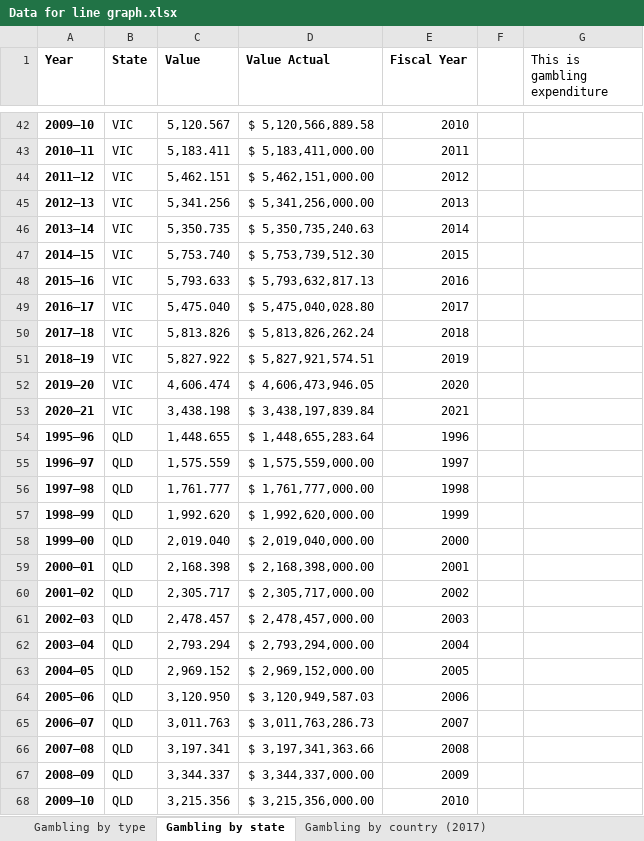
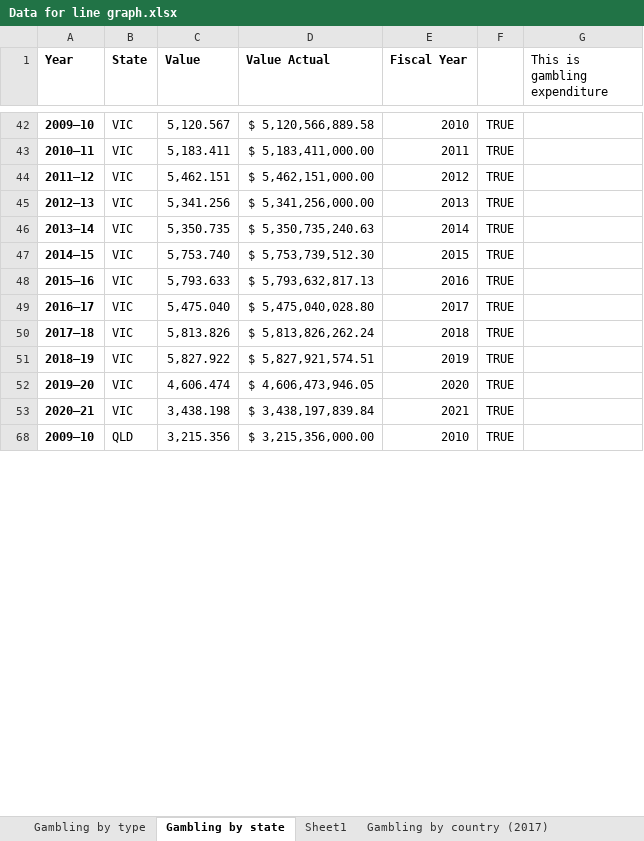
Before and after one commit to haanhoang/Assignment-2, an Excel workbook: Data/Data for line graph.xlsx, sheet Gambling by state, drawn as a sheet; only a part is shown, gaps mark what is left out; values as stored, in another font and other column widths than the file's, no borders; the diff covers the shown part only; the diff names each change by its address in the sheet, - before the commit and + after, or states it on an @@ line.

```diff
--- a/Data/Data for line graph.xlsx (sheet Gambling by state)
+++ b/Data/Data for line graph.xlsx (sheet Gambling by state)
+sheet tab: Sheet1
-F42:F53: (empty)
+F42:F53: TRUE
-row 54: 1995–96 | QLD | 1,448.655 | $ 1,448,655,283.64 | 1996
-row 55: 1996–97 | QLD | 1,575.559 | $ 1,575,559,000.00 | 1997
-row 56: 1997–98 | QLD | 1,761.777 | $ 1,761,777,000.00 | 1998
-row 57: 1998–99 | QLD | 1,992.620 | $ 1,992,620,000.00 | 1999
-row 58: 1999–00 | QLD | 2,019.040 | $ 2,019,040,000.00 | 2000
-row 59: 2000–01 | QLD | 2,168.398 | $ 2,168,398,000.00 | 2001
-row 60: 2001–02 | QLD | 2,305.717 | $ 2,305,717,000.00 | 2002
-row 61: 2002–03 | QLD | 2,478.457 | $ 2,478,457,000.00 | 2003
-row 62: 2003–04 | QLD | 2,793.294 | $ 2,793,294,000.00 | 2004
-row 63: 2004–05 | QLD | 2,969.152 | $ 2,969,152,000.00 | 2005
-row 64: 2005–06 | QLD | 3,120.950 | $ 3,120,949,587.03 | 2006
-row 65: 2006–07 | QLD | 3,011.763 | $ 3,011,763,286.73 | 2007
-row 66: 2007–08 | QLD | 3,197.341 | $ 3,197,341,363.66 | 2008
-row 67: 2008–09 | QLD | 3,344.337 | $ 3,344,337,000.00 | 2009
-F68: (empty)
+F68: TRUE
```
Also changed, not shown: 98 removed rows and 83 edited cells elsewhere in this sheet, hidden cells, 5 other files.
